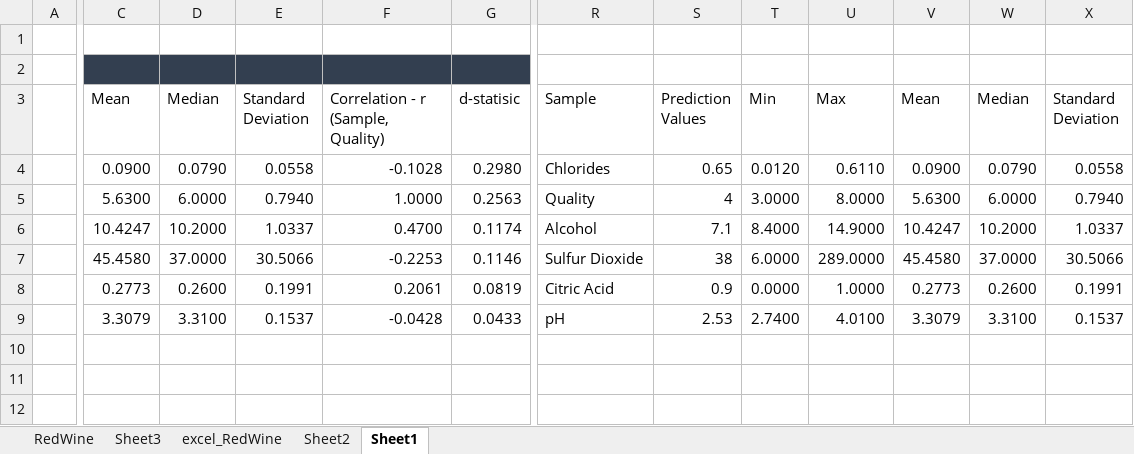
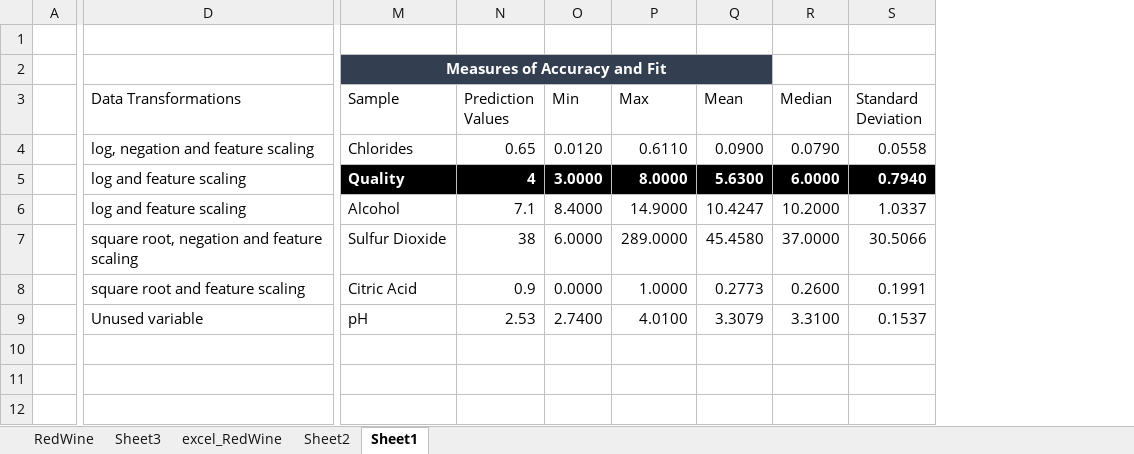
Before and after one commit to AndreR01/R---SIT718-REAL-WORLD-ANALYTICS, an Excel workbook: ASSESSMENT2/excel_RedWine.xlsx, sheet Sheet1, drawn as a sheet; only a part is shown, gaps mark what is left out; values as stored, in another font and other column widths than the file's, no borders; table styles not drawn; removed rows and columns are numbered as before the commit, all else as after; the diff covers the shown part only; the diff names each change by its address in the sheet, - before the commit and + after, or states it on an @@ line.

```diff
--- a/ASSESSMENT2/excel_RedWine.xlsx (sheet Sheet1)
+++ b/ASSESSMENT2/excel_RedWine.xlsx (sheet Sheet1)
-column C (Mean), rows 4-9: 0.0900 | 5.6300 | 10.4247 | 45.4580 | 0.2773 | 3.3079
-column D (Median), rows 4-9: 0.0790 | 6.0000 | 10.2000 | 37.0000 | 0.2600 | 3.3100
-column E (Standard Deviation), rows 4-9: 0.0558 | 0.7940 | 1.0337 | 30.5066 | 0.1991 | 0.1537
-column F, rows 3-9: Correlation - r (Sample, Quality) | -0.1028 | 1.0000 | 0.4700 | -0.2253 | 0.2061 | -0.0428
-column G (d-statisic), rows 4-9: 0.2980 | 0.2563 | 0.1174 | 0.1146 | 0.0819 | 0.0433
+column D (Data Transformations), rows 4-9: log, negation and feature scaling | log and feature scaling | log and feature scaling | square root, negation and feature scaling | square root and feature scaling | Unused variable
-M2 (Sample): (empty)
+M2 (Sample): Measures of Accuracy and Fit
-M2:Q2 fill: none
+M2:Q2 fill: #333F50
+M2:Q2 merged
@@ M5:S5 fill: none → #000000, bold: off → on, text colour: black → #FFFFFF @@
```
Also changed, not shown: 1 removed column and cell formats elsewhere in this sheet, sheet RedWine.
